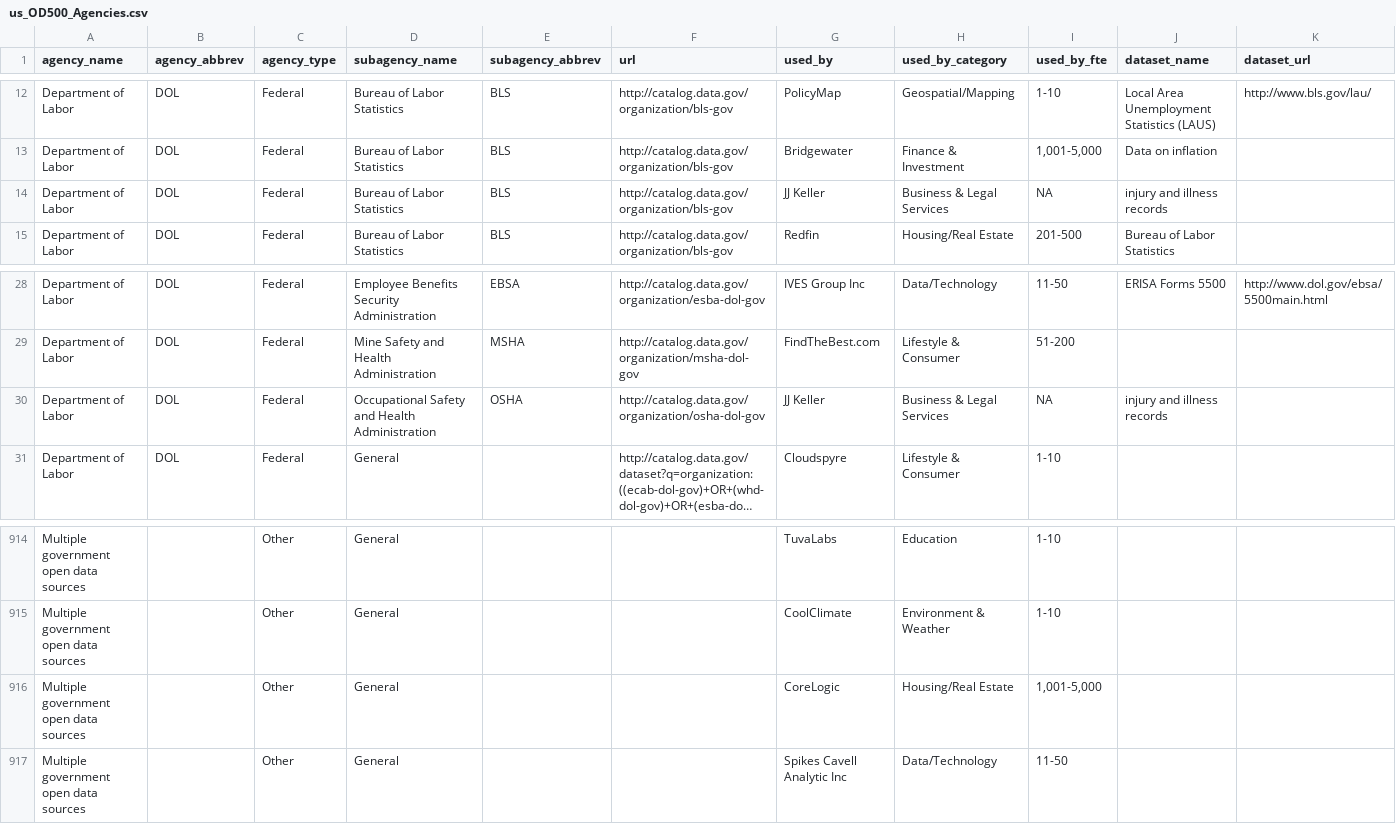
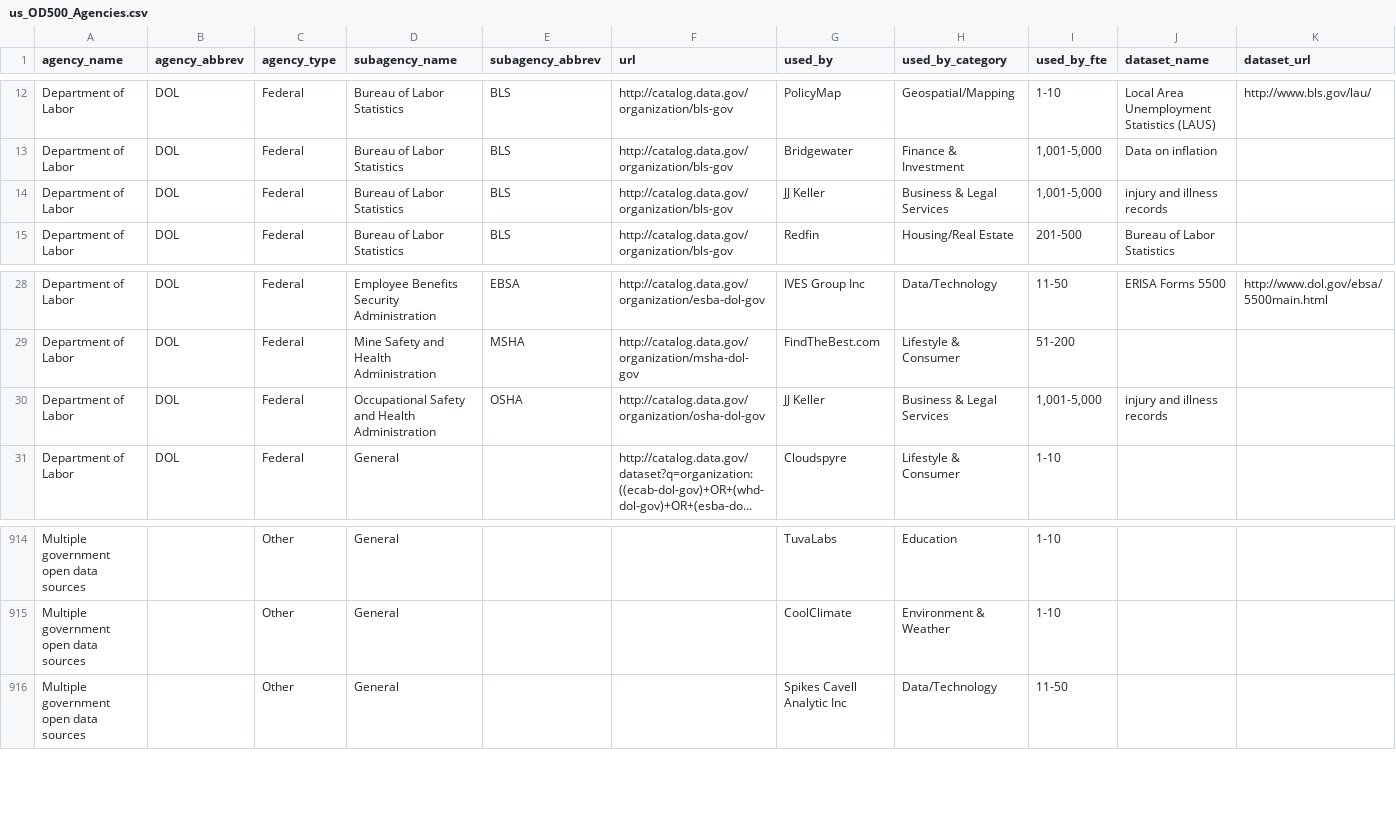
Before and after one commit to GovLab/OpenData500, a CSV file: static/files/us_OD500_Agencies.csv, drawn as a sheet; only a part is shown, gaps mark what is left out; long unchanged cells end in …; the diff names each change by its address in the sheet, - before the commit and + after, or states it on an @@ line.

```diff
--- a/static/files/us_OD500_Agencies.csv
+++ b/static/files/us_OD500_Agencies.csv
-I14 (used_by_fte): NA
+I14 (used_by_fte): 1,001-5,000
-I30 (used_by_fte): NA
+I30 (used_by_fte): 1,001-5,000
-row 916: Multiple government open data sources |  | Other | General |  |  | CoreLogic | Housing/Real Estate | 1,001-5,000
```
Also changed, not shown: 5 other files.
